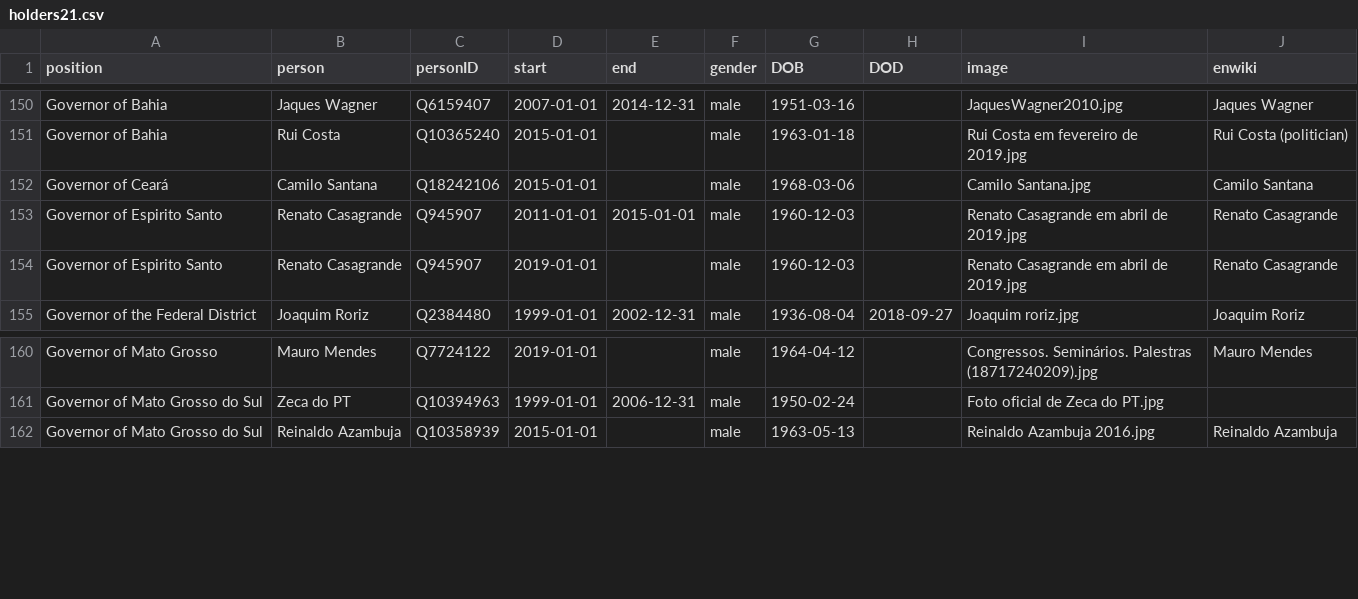
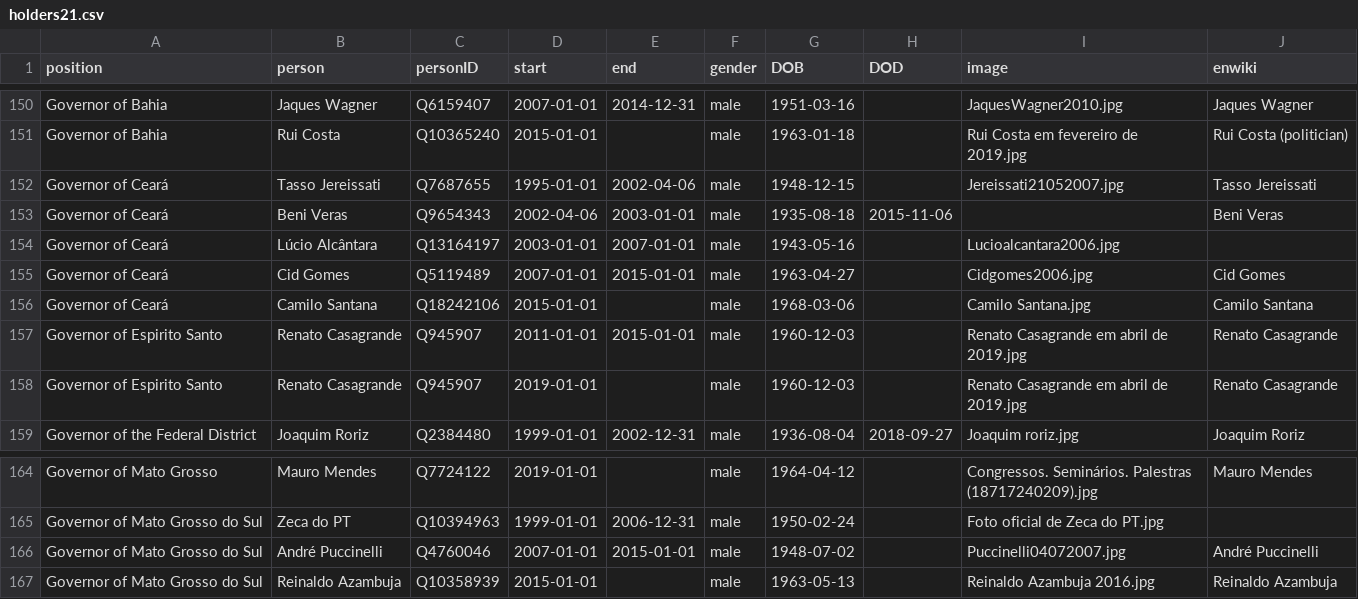
Before and after one commit to every-politician-scrapers/brazil-ministers, a CSV file: html/holders21.csv, drawn as a sheet; only a part is shown, gaps mark what is left out.

Commit message:
PCB update

```diff
--- a/html/holders21.csv
+++ b/html/holders21.csv
@@ -151,2 +151,6 @@ Governor of Bahia,Jaques Wagner,Q6159407,2007-01-01,2014-12-31,male,1951-03-16,,
 Governor of Bahia,Rui Costa,Q10365240,2015-01-01,,male,1963-01-18,,Rui Costa em fevereiro de 2019.jpg,Rui Costa (politician)
+Governor of Ceará,Tasso Jereissati,Q7687655,1995-01-01,2002-04-06,male,1948-12-15,,Jereissati21052007.jpg,Tasso Jereissati
+Governor of Ceará,Beni Veras,Q9654343,2002-04-06,2003-01-01,male,1935-08-18,2015-11-06,,Beni Veras
+Governor of Ceará,Lúcio Alcântara,Q13164197,2003-01-01,2007-01-01,male,1943-05-16,,Lucioalcantara2006.jpg,
+Governor of Ceará,Cid Gomes,Q5119489,2007-01-01,2015-01-01,male,1963-04-27,,Cidgomes2006.jpg,Cid Gomes
 Governor of Ceará,Camilo Santana,Q18242106,2015-01-01,,male,1968-03-06,,Camilo Santana.jpg,Camilo Santana
@@ -161,2 +165,3 @@ Governor of Mato Grosso,Mauro Mendes,Q7724122,2019-01-01,,male,1964-04-12,,Congr
 Governor of Mato Grosso do Sul,Zeca do PT,Q10394963,1999-01-01,2006-12-31,male,1950-02-24,,Foto oficial de Zeca do PT.jpg,
+Governor of Mato Grosso do Sul,André Puccinelli,Q4760046,2007-01-01,2015-01-01,male,1948-07-02,,Puccinelli04072007.jpg,André Puccinelli
 Governor of Mato Grosso do Sul,Reinaldo Azambuja,Q10358939,2015-01-01,,male,1963-05-13,,Reinaldo Azambuja 2016.jpg,Reinaldo Azambuja
```
